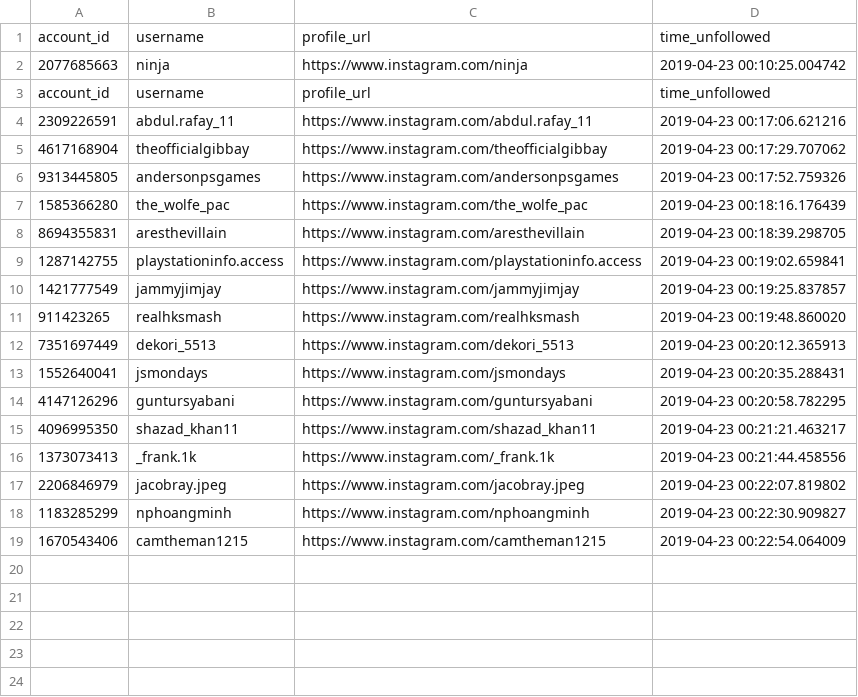
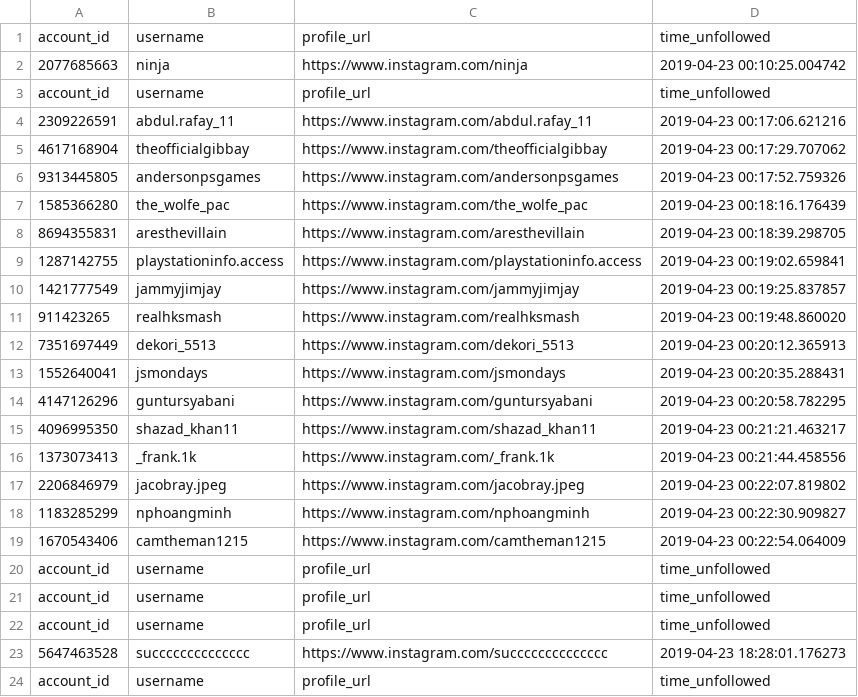
Before and after one commit to gumdropsteve/instagram, a CSV file: accounts_ttvpa_used_to_follow.csv, drawn as a sheet.

Commit message:
unfollowed succc.., did not unfollow jmdbeast417

```diff
--- a/accounts_ttvpa_used_to_follow.csv
+++ b/accounts_ttvpa_used_to_follow.csv
@@ -19 +19,6 @@ account_id,username,profile_url,time_unfollowed
 1670543406,camtheman1215,https://www.instagram.com/camtheman1215,2019-04-23 00:22:54.064009
+account_id,username,profile_url,time_unfollowed
+account_id,username,profile_url,time_unfollowed
+account_id,username,profile_url,time_unfollowed
+5647463528,succcccccccccccc,https://www.instagram.com/succcccccccccccc,2019-04-23 18:28:01.176273
+account_id,username,profile_url,time_unfollowed
```
